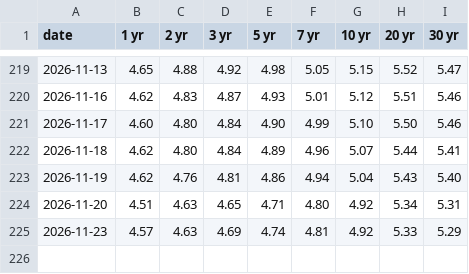
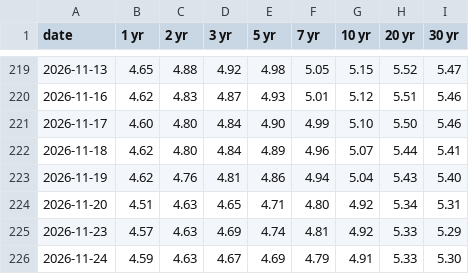
Before and after one commit to KevinTaiwan/KevinTaiwan-jenbao-dashboard, a CSV file: research-data/treasury-recent/ust-nominal-2026.csv, drawn as a sheet; only a part is shown, gaps mark what is left out.

```diff
--- a/research-data/treasury-recent/ust-nominal-2026.csv
+++ b/research-data/treasury-recent/ust-nominal-2026.csv
@@ -225 +225,2 @@ date,1 yr,2 yr,3 yr,5 yr,7 yr,10 yr,20 yr,30 yr
 2026-11-23,4.57,4.63,4.69,4.74,4.81,4.92,5.33,5.29
+2026-11-24,4.59,4.63,4.67,4.69,4.79,4.91,5.33,5.30
```
Also changed, not shown: research-data/treasury-recent/ust-real-2026.csv, 3 other files.
